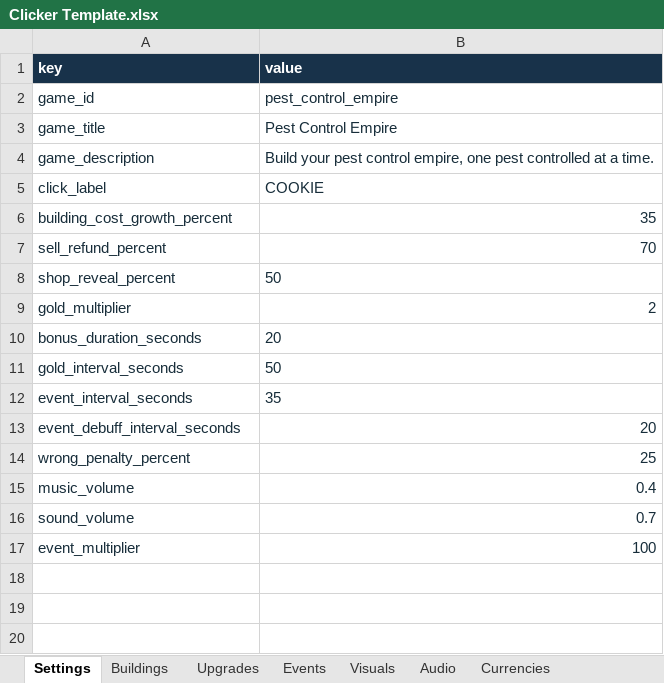
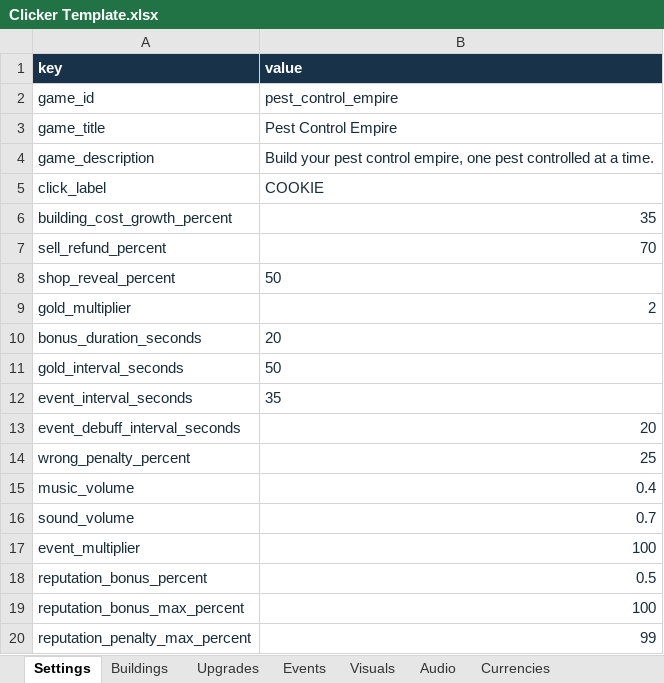
Before and after one commit to AmberTimber/COMP-2165-project-3, an Excel workbook: Pest control empire/Student Content/Clicker Template.xlsx, sheet Settings, drawn as a sheet; values as stored, in another font and other column widths than the file's, no borders; the diff names each change by its address in the sheet, - before the commit and + after, or states it on an @@ line.

```diff
--- a/Pest control empire/Student Content/Clicker Template.xlsx (sheet Settings)
+++ b/Pest control empire/Student Content/Clicker Template.xlsx (sheet Settings)
+row 18: reputation_bonus_percent | 0.5
+row 19: reputation_bonus_max_percent | 100
+row 20: reputation_penalty_max_percent | 99
```
Also changed, not shown: sheet Visuals, sheet Upgrades, 45 other files.
